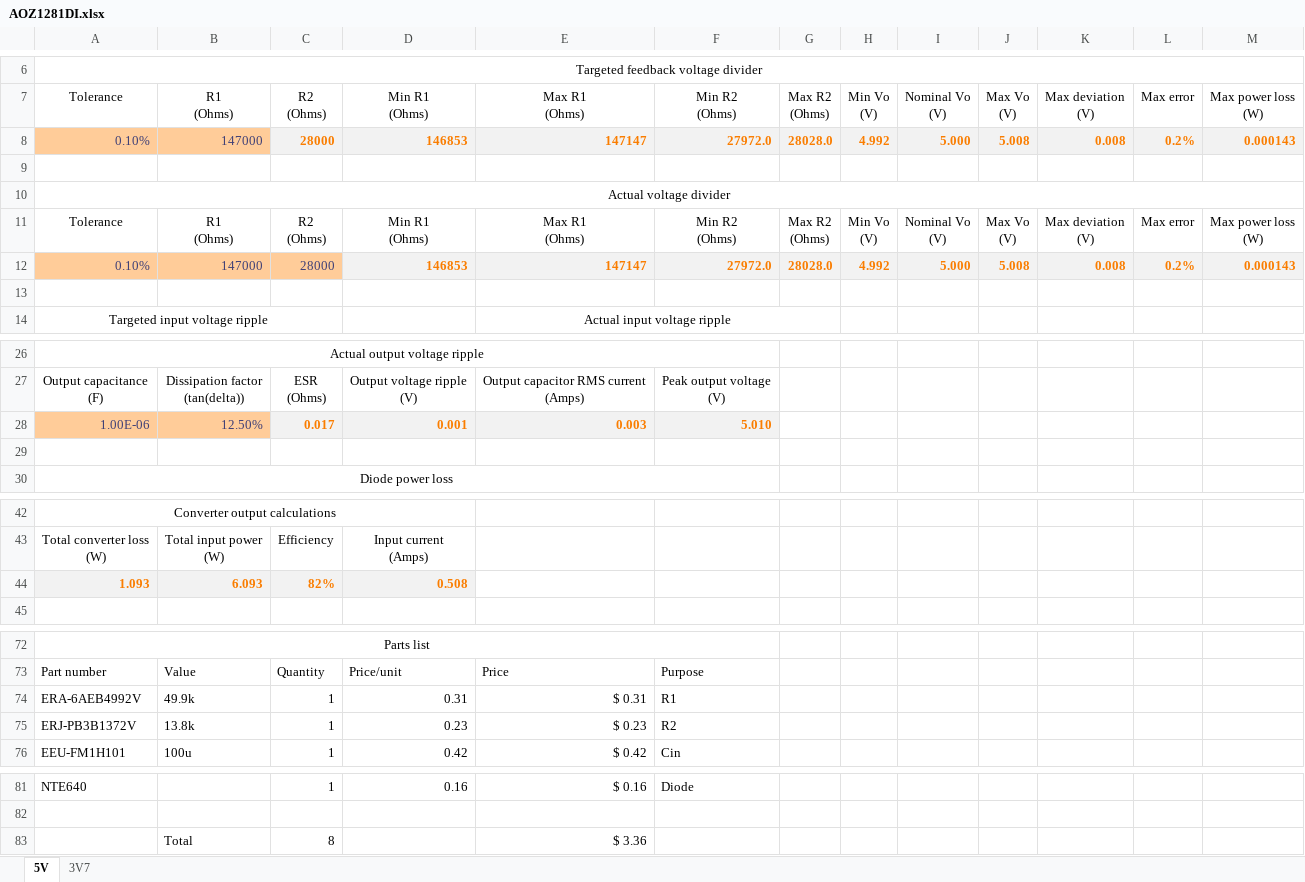
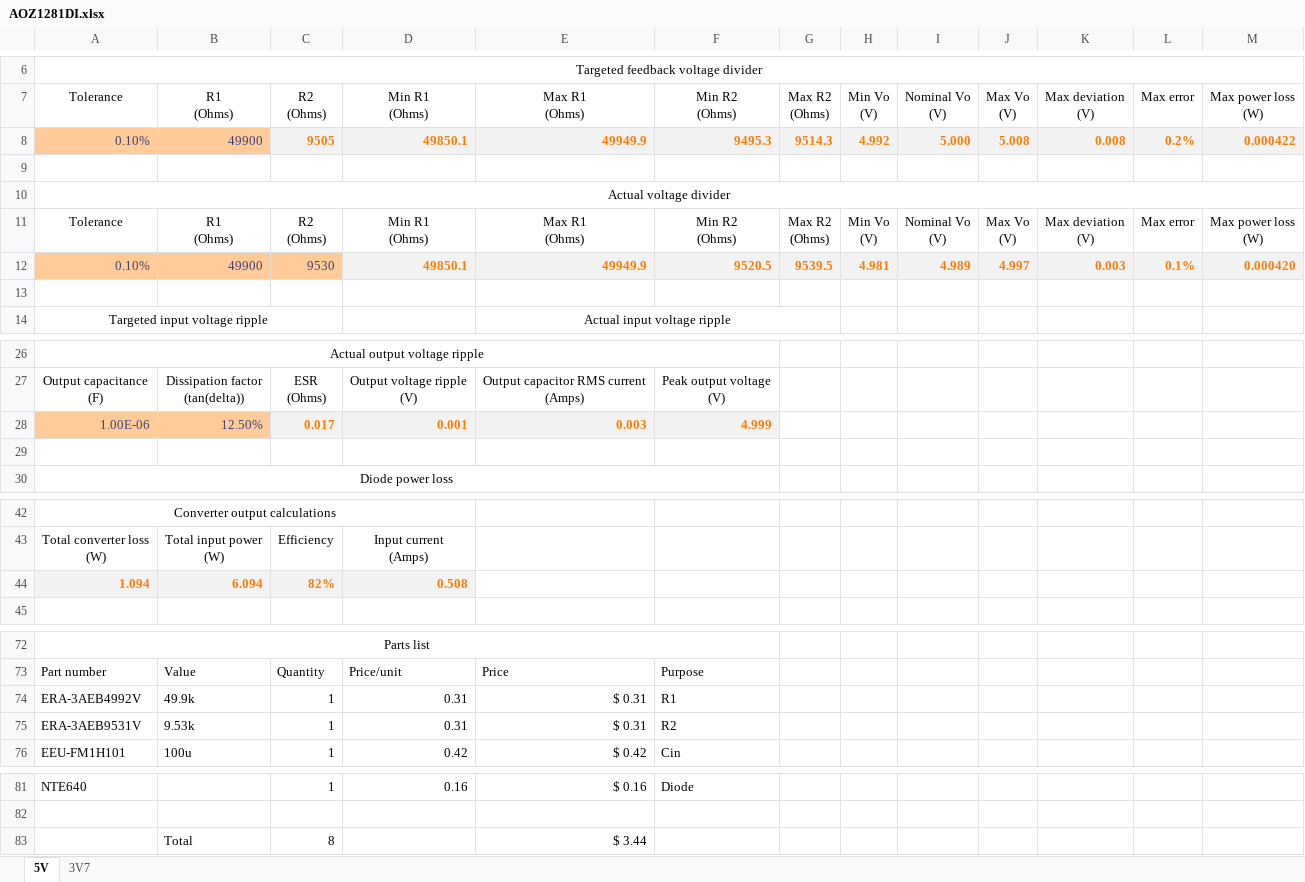
Before and after one commit to solidDoWant/SBC5-Hardware, an Excel workbook: AOZ1281DI.xlsx, sheet 5V, drawn as a sheet; only a part is shown, gaps mark what is left out; values as stored, in another font and other column widths than the file's, no borders; charts and pictures and conditional formats and table styles not drawn; removed rows and columns are numbered as before the commit, all else as after; the diff names each change by its address in the sheet, - before the commit and + after, or states it on an @@ line.

```diff
--- a/AOZ1281DI.xlsx (sheet 5V)
+++ b/AOZ1281DI.xlsx (sheet 5V)
-B8: 147000
+B8: 49900
-C8: 28000
+C8: 9505
-D8: 146853
+D8: 49850.1
-E8: 147147
+E8: 49949.9
-F8: 27972.0
+F8: 9495.3
-G8: 28028.0
+G8: 9514.3
-M8: 0.000143
+M8: 0.000422
-row 12: 0.10% | 147000 | 28000 | 146853 | 147147 | 27972.0 | 28028.0 | 4.992 | 5.000 | 5.008 | 0.008 | 0.2% | 0.000143
+row 12: 0.10% | 49900 | 9530 | 49850.1 | 49949.9 | 9520.5 | 9539.5 | 4.981 | 4.989 | 4.997 | 0.003 | 0.1% | 0.000420
-F28: 5.010
+F28: 4.999
-A44: 1.093
+A44: 1.094
-B44: 6.093
+B44: 6.094
-A74: ERA-6AEB4992V
+A74: ERA-3AEB4992V
-row 75: ERJ-PB3B1372V | 13.8k | 1 | 0.23 | $ 0.23 | R2
+row 75: ERA-3AEB9531V | 9.53k | 1 | 0.31 | $ 0.31 | R2
-E83: $ 3.36
+E83: $ 3.44
```
Also changed, not shown: sheet 3V7, charts or pictures, Power tree.xlsx.
